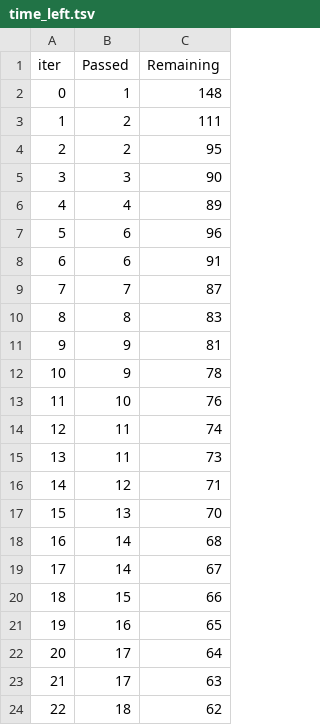
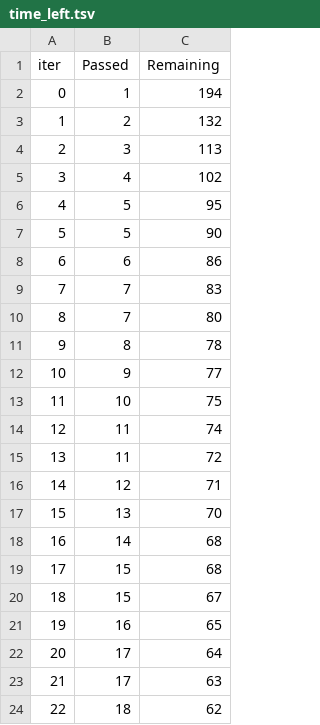
Before and after one commit to LukaKuzyk/diplomna_praca, a TSV file: ml-finance/src/catboost_info/time_left.tsv, drawn as a sheet; only a part is shown; removed rows and columns are numbered as before the commit, all else as after; the diff covers the shown part only; the diff names each change by its address in the sheet, - before the commit and + after, or states it on an @@ line.

```diff
--- a/ml-finance/src/catboost_info/time_left.tsv
+++ b/ml-finance/src/catboost_info/time_left.tsv
-C2 (Remaining): 148
+C2 (Remaining): 194
-C3 (Remaining): 111
+C3 (Remaining): 132
-row 4: 2 | 2 | 95
@@ column A (iter) renumbered between rows 4 and 94 @@
-C4 (Remaining): 90
+C4 (Remaining): 113
-C5 (Remaining): 89
+C5 (Remaining): 102
-row 7: 5 | 6 | 96
+row 6: 4 | 5 | 95
+row 7: 5 | 5 | 90
-C8 (Remaining): 91
+C8 (Remaining): 86
-C9 (Remaining): 87
+C9 (Remaining): 83
+row 10: 8 | 7 | 80
-C11 (Remaining): 83
+C11 (Remaining): 78
-C12 (Remaining): 81
+C12 (Remaining): 77
-row 12: 10 | 9 | 78
-C13 (Remaining): 76
+C13 (Remaining): 75
-C15 (Remaining): 73
+C15 (Remaining): 72
-row 19: 17 | 14 | 67
-C19 (Remaining): 66
+C19 (Remaining): 68
+row 20: 18 | 15 | 67
```
Also changed, not shown: 12 added rows, 12 removed rows and 53 edited cells elsewhere in this file, ml-finance/src/catboost_info/learn_error.tsv, 5 other files.
